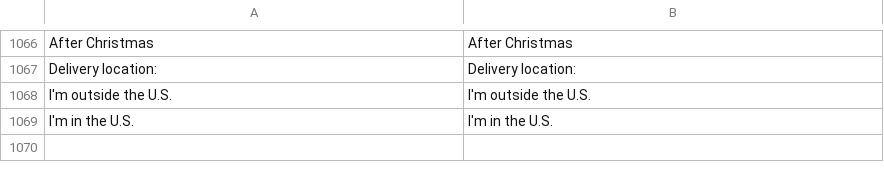
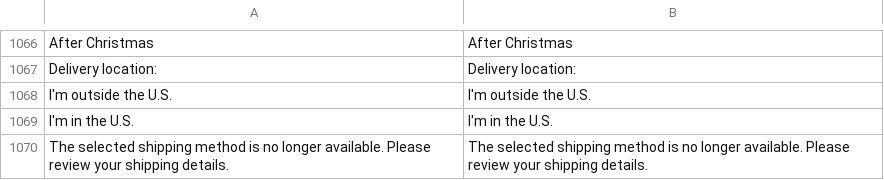
Before and after one commit to BudsiesApp/vsf-capybara, a CSV file: resource/i18n/en-US.csv, drawn as a sheet; only a part is shown, gaps mark what is left out; the diff names each change by its address in the sheet, - before the commit and + after, or states it on an @@ line.

Commit message:
Refs #37177: Checkout - require a valid shipping method to place the order

```diff
--- a/resource/i18n/en-US.csv
+++ b/resource/i18n/en-US.csv
+row 1070: The selected shipping method is no longer available. Please review your shipping details. | The selected shipping method is no longer available. Please review your shipping details.
```
Also changed, not shown: 4 other files.
